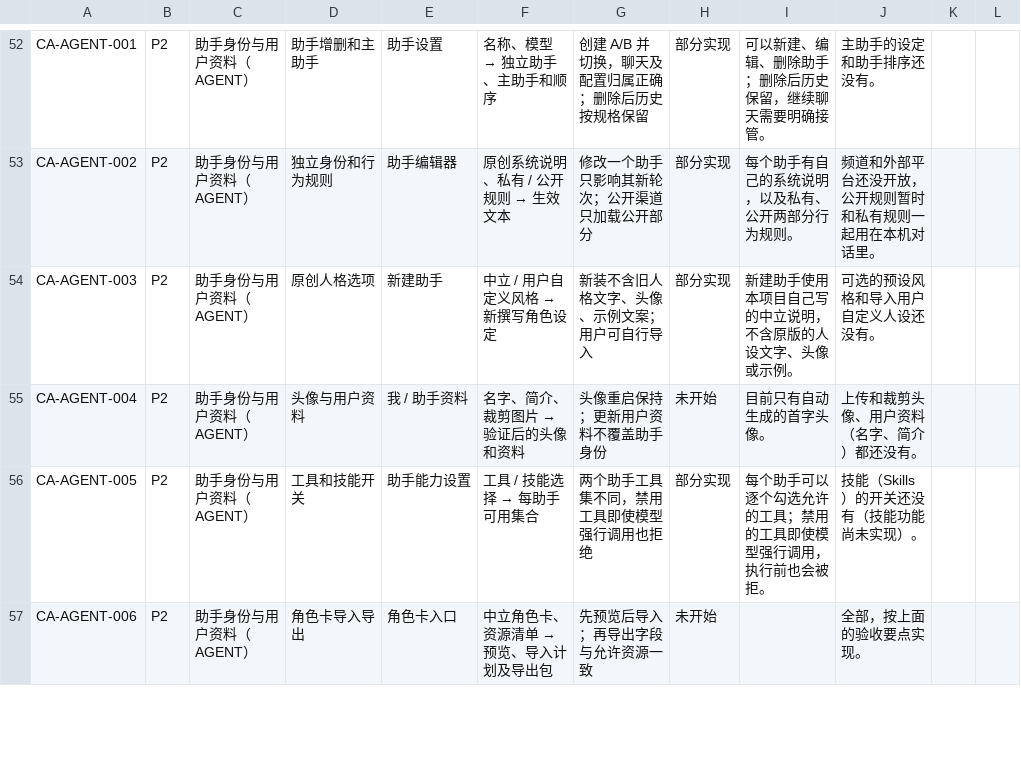
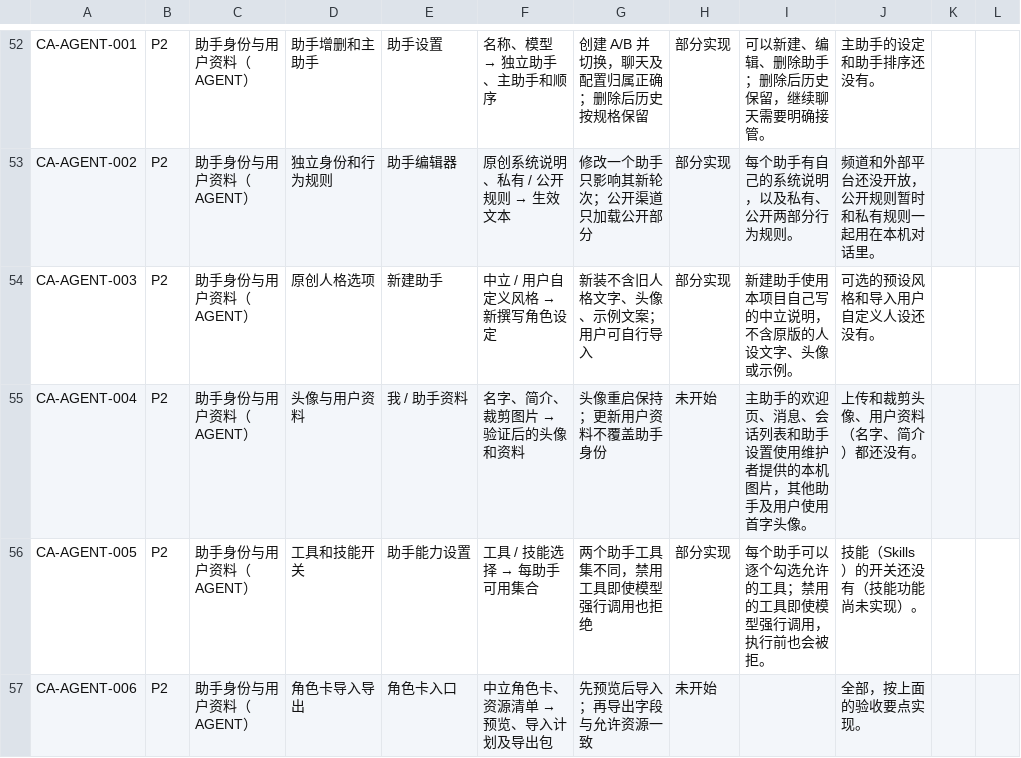
Before and after one commit to luojuncheng0327-cell/CAgent, a CSV file: docs/待实现功能清单.csv, drawn as a sheet; only a part is shown, gaps mark what is left out.

```diff
--- a/docs/待实现功能清单.csv
+++ b/docs/待实现功能清单.csv
@@ -54,3 +54,3 @@
 "CA-AGENT-003","P2","助手身份与用户资料（AGENT）","原创人格选项","新建助手","中立 / 用户自定义风格 → 新撰写角色设定","新装不含旧人格文字、头像、示例文案；用户可自行导入","部分实现","新建助手使用本项目自己写的中立说明，不含原版的人设文字、头像或示例。","可选的预设风格和导入用户自定义人设还没有。","",""
-"CA-AGENT-004","P2","助手身份与用户资料（AGENT）","头像与用户资料","我 / 助手资料","名字、简介、裁剪图片 → 验证后的头像和资料","头像重启保持；更新用户资料不覆盖助手身份","未开始","目前只有自动生成的首字头像。","上传和裁剪头像、用户资料（名字、简介）都还没有。","",""
+"CA-AGENT-004","P2","助手身份与用户资料（AGENT）","头像与用户资料","我 / 助手资料","名字、简介、裁剪图片 → 验证后的头像和资料","头像重启保持；更新用户资料不覆盖助手身份","未开始","主助手的欢迎页、消息、会话列表和助手设置使用维护者提供的本机图片，其他助手及用户使用首字头像。","上传和裁剪头像、用户资料（名字、简介）都还没有。","",""
 "CA-AGENT-005","P2","助手身份与用户资料（AGENT）","工具和技能开关","助手能力设置","工具 / 技能选择 → 每助手可用集合","两个助手工具集不同，禁用工具即使模型强行调用也拒绝","部分实现","每个助手可以逐个勾选允许的工具；禁用的工具即使模型强行调用，执行前也会被拒。","技能（Skills）的开关还没有（技能功能尚未实现）。","",""
```
Also changed, not shown: 18 other files.
